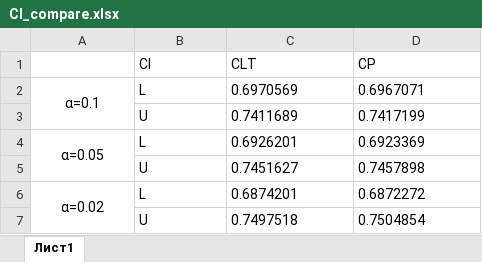
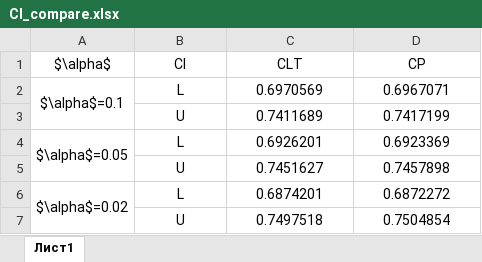
Before and after one commit to AleksandrShibanov/5_sem, an Excel workbook: Statistics_course/DZ_4/R_proj/CI_compare.xlsx, sheet Лист1, drawn as a sheet; values as stored, in another font and other column widths than the file's, no borders; the diff names each change by its address in the sheet, - before the commit and + after, or states it on an @@ line.

```diff
--- a/Statistics_course/DZ_4/R_proj/CI_compare.xlsx (sheet Лист1)
+++ b/Statistics_course/DZ_4/R_proj/CI_compare.xlsx (sheet Лист1)
-A1: (empty)
+A1: $\alpha$
-B1:D7 alignment: left
+B1:D7 alignment: center
-A2 ($\alpha$): α=0.1
+A2 ($\alpha$): $\alpha$=0.1
-A4 ($\alpha$): α=0.05
+A4 ($\alpha$): $\alpha$=0.05
-A6 ($\alpha$): α=0.02
+A6 ($\alpha$): $\alpha$=0.02
```
Also changed, not shown: 34 other files.
